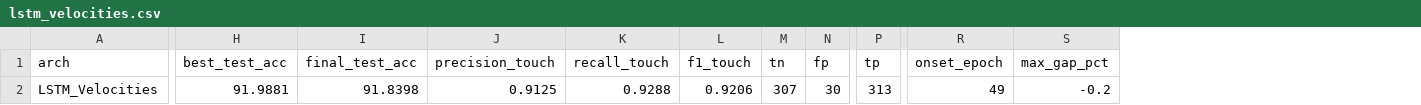
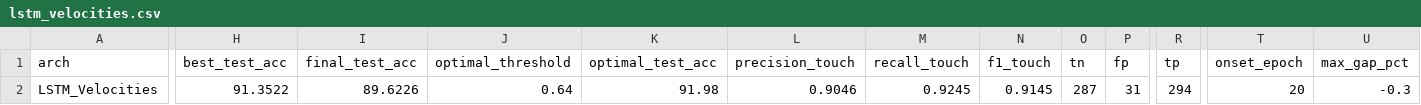
Before and after one commit to LahiruDilhara/research, a CSV file: mediapipeDetector/deepLearningModels/results/lstm_velocities.csv, drawn as a sheet; only a part is shown, gaps mark what is left out; addresses are those after the commit; the diff covers the shown part only; the diff names each change by its address in the sheet, - before the commit and + after, or states it on an @@ line.

```diff
--- a/mediapipeDetector/deepLearningModels/results/lstm_velocities.csv
+++ b/mediapipeDetector/deepLearningModels/results/lstm_velocities.csv
+column J (optimal_threshold), row 2: 0.64
+column K (optimal_test_acc), row 2: 91.98
-H2 (best_test_acc): 91.9881
+H2 (best_test_acc): 91.3522
-I2 (final_test_acc): 91.8398
+I2 (final_test_acc): 89.6226
-L2 (precision_touch): 0.9125
+L2 (precision_touch): 0.9046
-M2 (recall_touch): 0.9288
+M2 (recall_touch): 0.9245
-N2 (f1_touch): 0.9206
+N2 (f1_touch): 0.9145
-O2 (tn): 307
+O2 (tn): 287
-P2 (fp): 30
+P2 (fp): 31
-R2 (tp): 313
+R2 (tp): 294
-T2 (onset_epoch): 49
+T2 (onset_epoch): 20
-U2 (max_gap_pct): -0.2
+U2 (max_gap_pct): -0.3
```
Also changed, not shown: 1 edited cell elsewhere in this file, mediapipeDetector/deepLearningModels/results/lstm_all_joints_vel.csv, mediapipeDetector/deepLearningModels/results/lstm_combined.csv, 32 other files.
